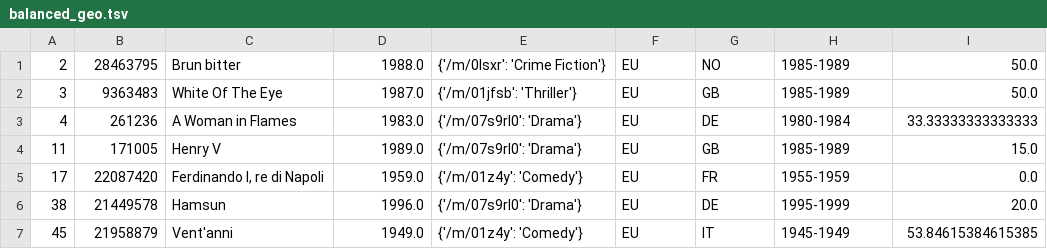
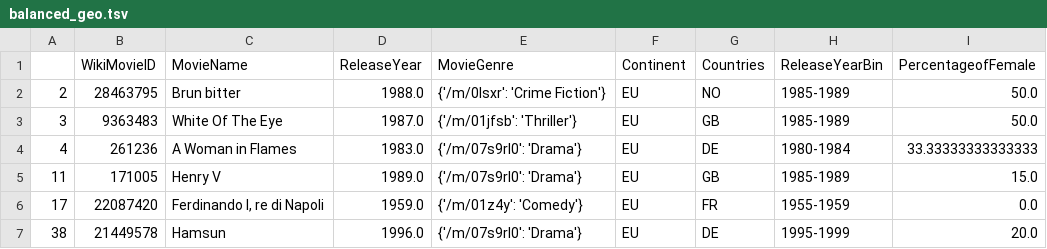
Before and after one commit to epfl-ada/ada-2023-project-teamcajare2023, a TSV file: balanced_geo.tsv, drawn as a sheet; only a part is shown; the shorter side is filled out with more unchanged rows; the diff names each change by its address in the sheet, - before the commit and + after, or states it on an @@ line.

Commit message:
balanced geo matched version 2

```diff
--- a/balanced_geo.tsv
+++ b/balanced_geo.tsv
+row 1:  | WikiMovieID | MovieName | ReleaseYear | MovieGenre | Continent | Countries | ReleaseYearBin | PercentageofFemale
```
